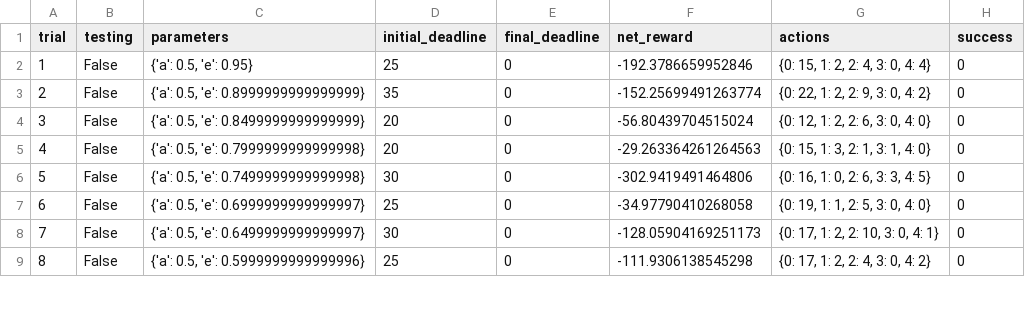
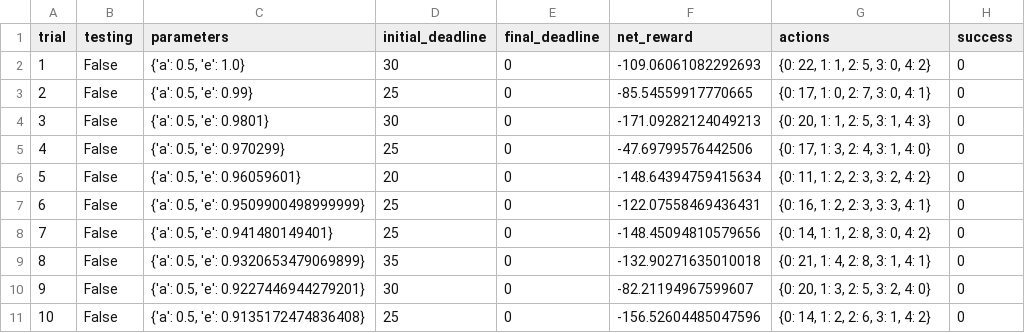
Before and after one commit to mnlife/udacity-project, a CSV file: logs/sim_no-learning.csv, drawn as a sheet; only a part is shown; addresses are those after the commit; the diff covers the shown part only; the diff names each change by its address in the sheet, - before the commit and + after, or states it on an @@ line.

```diff
--- a/logs/sim_no-learning.csv
+++ b/logs/sim_no-learning.csv
+row 2: 1 | False | {'a': 0.5, 'e': 1.0} | 30 | 0 | -109.06061082292693 | {0: 22, 1: 1, 2: 5, 3: 0, 4: 2} | 0
@@ column A (trial) renumbered between rows 3 and 38 @@
-C3 (parameters): {'a': 0.5, 'e': 0.95}
+C3 (parameters): {'a': 0.5, 'e': 0.99}
-F3 (net_reward): -192.3786659952846
+F3 (net_reward): -85.54559917770665
-G3 (actions): {0: 15, 1: 2, 2: 4, 3: 0, 4: 4}
+G3 (actions): {0: 17, 1: 0, 2: 7, 3: 0, 4: 1}
-C4 (parameters): {'a': 0.5, 'e': 0.8999999999999999}
+C4 (parameters): {'a': 0.5, 'e': 0.9801}
-D4 (initial_deadline): 35
+D4 (initial_deadline): 30
-F4 (net_reward): -152.25699491263774
+F4 (net_reward): -171.09282124049213
-G4 (actions): {0: 22, 1: 2, 2: 9, 3: 0, 4: 2}
+G4 (actions): {0: 20, 1: 1, 2: 5, 3: 1, 4: 3}
-C5 (parameters): {'a': 0.5, 'e': 0.8499999999999999}
+C5 (parameters): {'a': 0.5, 'e': 0.970299}
-D5 (initial_deadline): 20
+D5 (initial_deadline): 25
-F5 (net_reward): -56.80439704515024
+F5 (net_reward): -47.69799576442506
-G5 (actions): {0: 12, 1: 2, 2: 6, 3: 0, 4: 0}
+G5 (actions): {0: 17, 1: 3, 2: 4, 3: 1, 4: 0}
-C6 (parameters): {'a': 0.5, 'e': 0.7999999999999998}
+C6 (parameters): {'a': 0.5, 'e': 0.96059601}
-F6 (net_reward): -29.263364261264563
+F6 (net_reward): -148.64394759415634
-G6 (actions): {0: 15, 1: 3, 2: 1, 3: 1, 4: 0}
+G6 (actions): {0: 11, 1: 2, 2: 3, 3: 2, 4: 2}
-C7 (parameters): {'a': 0.5, 'e': 0.7499999999999998}
+C7 (parameters): {'a': 0.5, 'e': 0.9509900498999999}
-D7 (initial_deadline): 30
+D7 (initial_deadline): 25
-F7 (net_reward): -302.9419491464806
+F7 (net_reward): -122.07558469436431
-G7 (actions): {0: 16, 1: 0, 2: 6, 3: 3, 4: 5}
+G7 (actions): {0: 16, 1: 2, 2: 3, 3: 3, 4: 1}
-C8 (parameters): {'a': 0.5, 'e': 0.6999999999999997}
+C8 (parameters): {'a': 0.5, 'e': 0.941480149401}
-F8 (net_reward): -34.97790410268058
+F8 (net_reward): -148.45094810579656
-G8 (actions): {0: 19, 1: 1, 2: 5, 3: 0, 4: 0}
+G8 (actions): {0: 14, 1: 1, 2: 8, 3: 0, 4: 2}
+row 9: 8 | False | {'a': 0.5, 'e': 0.9320653479069899} | 35 | 0 | -132.90271635010018 | {0: 21, 1: 4, 2: 8, 3: 1, 4: 1} | 0
-C10 (parameters): {'a': 0.5, 'e': 0.6499999999999997}
+C10 (parameters): {'a': 0.5, 'e': 0.9227446944279201}
-F10 (net_reward): -128.05904169251173
+F10 (net_reward): -82.21194967599607
-G10 (actions): {0: 17, 1: 2, 2: 10, 3: 0, 4: 1}
+G10 (actions): {0: 20, 1: 3, 2: 5, 3: 2, 4: 0}
-C11 (parameters): {'a': 0.5, 'e': 0.5999999999999996}
+C11 (parameters): {'a': 0.5, 'e': 0.9135172474836408}
-F11 (net_reward): -111.9306138545298
+F11 (net_reward): -156.52604485047596
-G11 (actions): {0: 17, 1: 2, 2: 4, 3: 0, 4: 2}
+G11 (actions): {0: 14, 1: 2, 2: 6, 3: 1, 4: 2}
```
Also changed, not shown: 10 added rows, 2 removed rows and 58 edited cells elsewhere in this file, logs/sim_improved-learning.csv, 4 other files.
